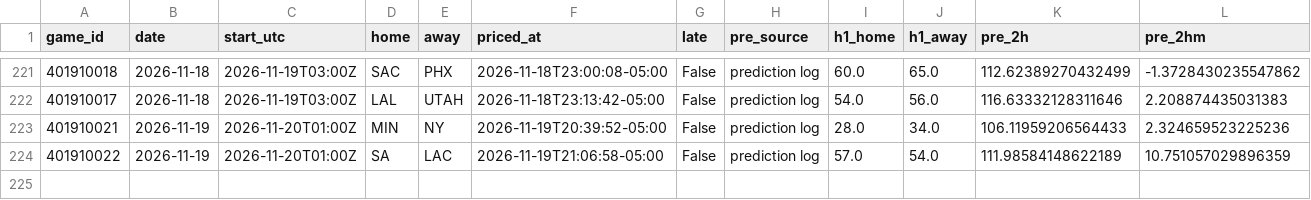
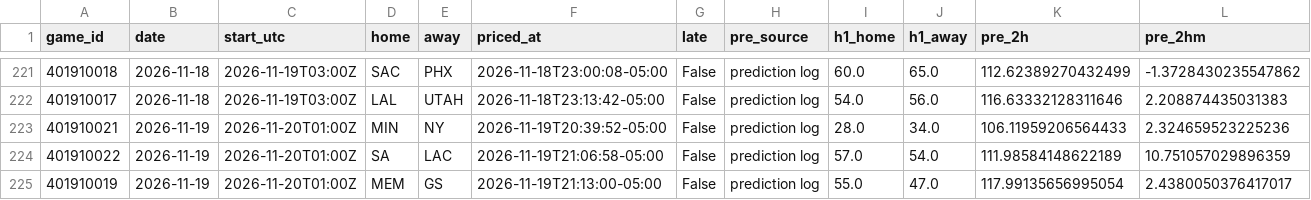
Before and after one commit to quintonmwilson/nba-model, a CSV file: model/halftime_log.csv, drawn as a sheet; only a part is shown, gaps mark what is left out; rows hold the shown columns only; the diff names each change by its address in the sheet, - before the commit and + after, or states it on an @@ line.

```diff
--- a/model/halftime_log.csv
+++ b/model/halftime_log.csv
+row 225: 401910019 | 2026-11-19 | 2026-11-20T01:00Z | MEM | GS | 2026-11-19T21:13:00-05:00 | False | prediction log | 55.0 | 47.0 | 117.99135656995054 | 2.4380050376417017
```
Also changed, not shown: 1 other file.
